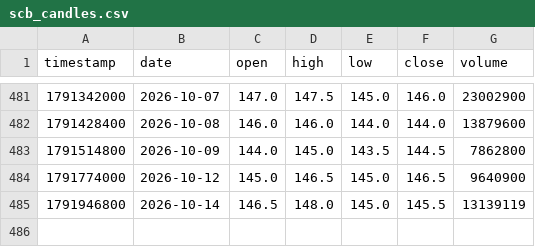
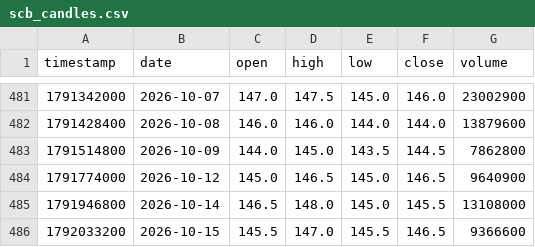
Before and after one commit to smiledee9-svg/stock, a CSV file: quant-ramanujan/scb_candles.csv, drawn as a sheet; only a part is shown, gaps mark what is left out.

Commit message:
feat(quant-ramanujan): add predictive scenario matrix and auto_update script

```diff
--- a/quant-ramanujan/scb_candles.csv
+++ b/quant-ramanujan/scb_candles.csv
@@ -484,2 +484,3 @@ timestamp,date,open,high,low,close,volume
 1791774000,2026-10-12,145.0,146.5,145.0,146.5,9640900
-1791946800,2026-10-14,146.5,148.0,145.0,145.5,13139119
+1791946800,2026-10-14,146.5,148.0,145.0,145.5,13108000
+1792033200,2026-10-15,145.5,147.0,145.5,146.5,9366600
```
Also changed, not shown: 8 other files.
